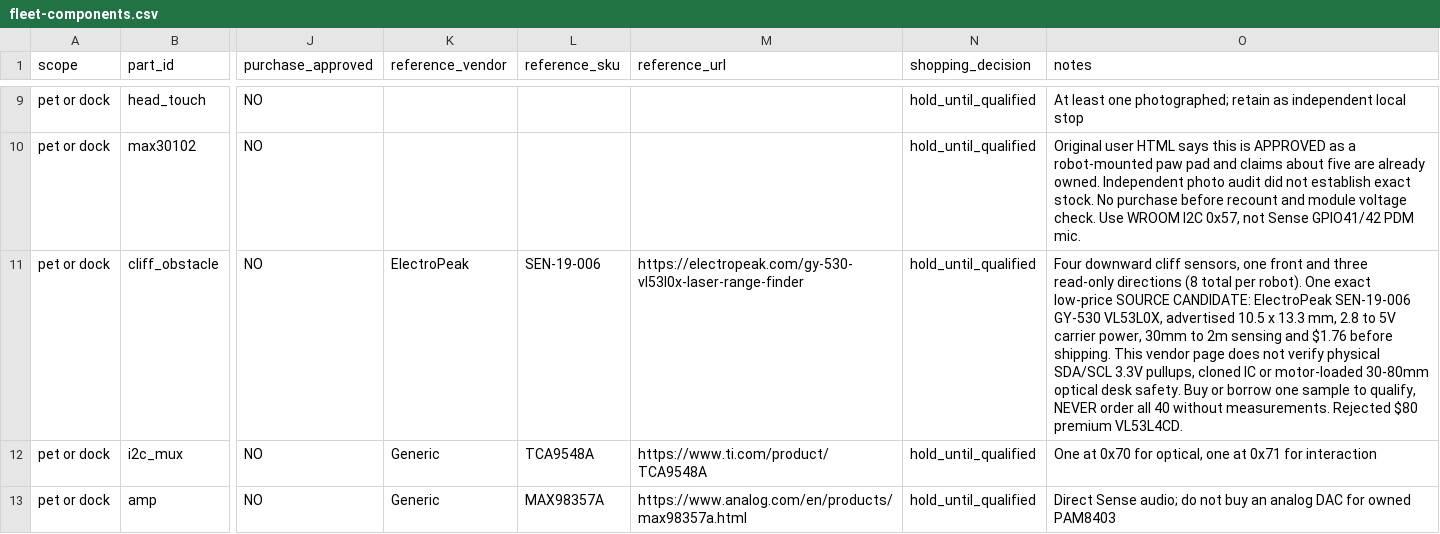
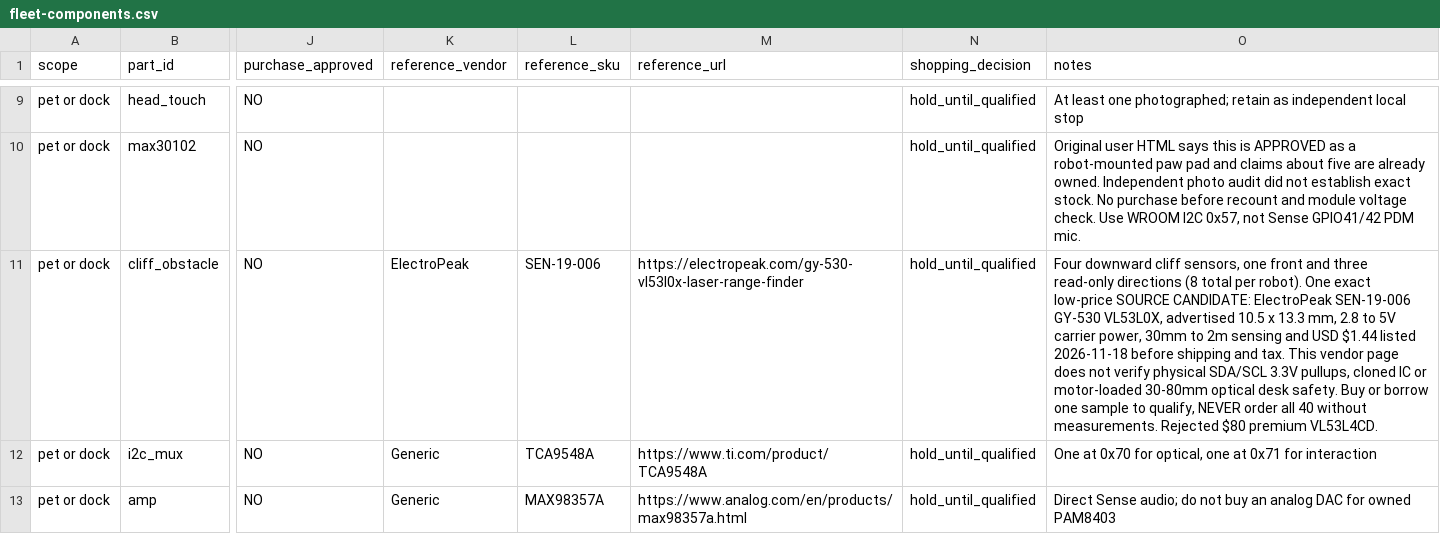
Before and after one commit to hungngodev/desk-robot-remix, a CSV file: docs/hardware/fleet-components.csv, drawn as a sheet; only a part is shown, gaps mark what is left out; the diff names each change by its address in the sheet, - before the commit and + after, or states it on an @@ line.

Commit message:
Refresh generated fleet CSV to match authoritative VL53L0X quoted source

```diff
--- a/docs/hardware/fleet-components.csv
+++ b/docs/hardware/fleet-components.csv
-O11 (notes): …sensing and $1.76 before shipping. This vendor…
+O11 (notes): …sensing and USD $1.44 listed 2026-11-18 before shipping and tax. This vendor…
```
